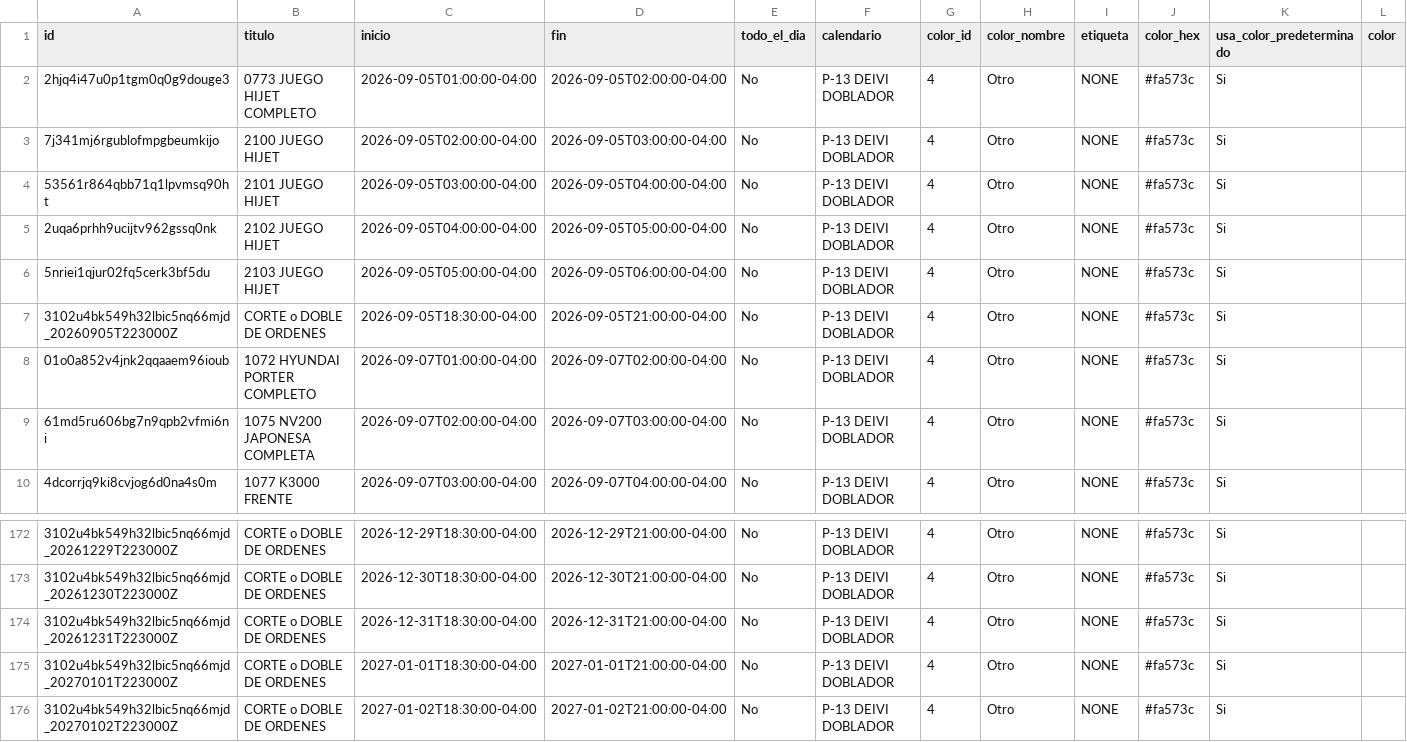
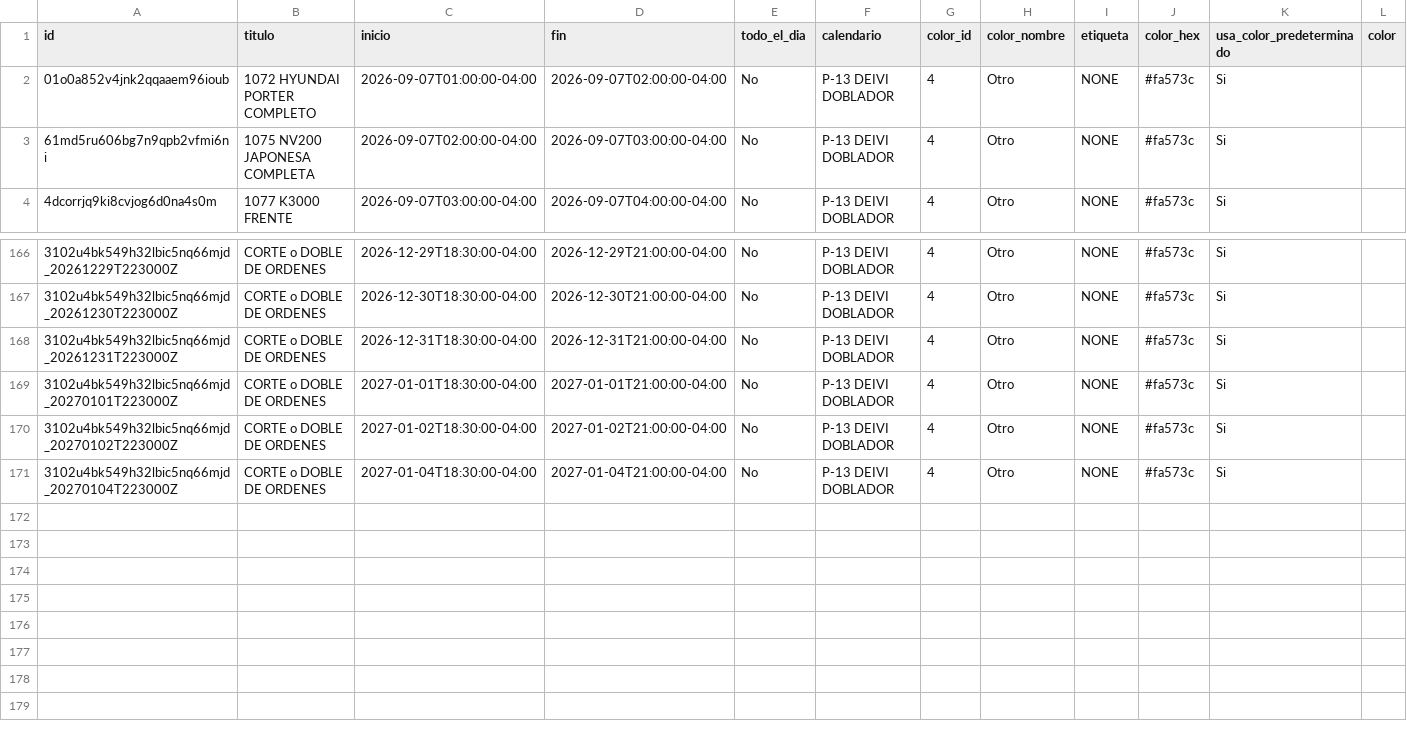
Before and after one commit to Osiris-14/rubio-defensa-ticket, a CSV file: public/data/calendario_armadores/armador_p13_deivi.csv, drawn as a sheet; only a part is shown, gaps mark what is left out; removed rows and columns are numbered as before the commit, all else as after; rows hold the shown columns only; the diff names each change by its address in the sheet, - before the commit and + after, or states it on an @@ line.

```diff
--- a/public/data/calendario_armadores/armador_p13_deivi.csv
+++ b/public/data/calendario_armadores/armador_p13_deivi.csv
-row 2: 2hjq4i47u0p1tgm0q0g9douge3 | 0773 JUEGO HIJET COMPLETO | 2026-09-05T01:00:00-04:00 | 2026-09-05T02:00:00-04:00 | No | P-13 DEIVI DOBLADOR | 4 | Otro | NONE | #fa573c | Si
-row 3: 7j341mj6rgublofmpgbeumkijo | 2100 JUEGO HIJET | 2026-09-05T02:00:00-04:00 | 2026-09-05T03:00:00-04:00 | No | P-13 DEIVI DOBLADOR | 4 | Otro | NONE | #fa573c | Si
-row 4: 53561r864qbb71q1lpvmsq90ht | 2101 JUEGO HIJET | 2026-09-05T03:00:00-04:00 | 2026-09-05T04:00:00-04:00 | No | P-13 DEIVI DOBLADOR | 4 | Otro | NONE | #fa573c | Si
-row 5: 2uqa6prhh9ucijtv962gssq0nk | 2102 JUEGO HIJET | 2026-09-05T04:00:00-04:00 | 2026-09-05T05:00:00-04:00 | No | P-13 DEIVI DOBLADOR | 4 | Otro | NONE | #fa573c | Si
-row 6: 5nriei1qjur02fq5cerk3bf5du | 2103 JUEGO HIJET | 2026-09-05T05:00:00-04:00 | 2026-09-05T06:00:00-04:00 | No | P-13 DEIVI DOBLADOR | 4 | Otro | NONE | #fa573c | Si
-row 7: 3102u4bk549h32lbic5nq66mjd_20260905T223000Z | CORTE o DOBLE DE ORDENES | 2026-09-05T18:30:00-04:00 | 2026-09-05T21:00:00-04:00 | No | P-13 DEIVI DOBLADOR | 4 | Otro | NONE | #fa573c | Si
+row 171: 3102u4bk549h32lbic5nq66mjd_20270104T223000Z | CORTE o DOBLE DE ORDENES | 2027-01-04T18:30:00-04:00 | 2027-01-04T21:00:00-04:00 | No | P-13 DEIVI DOBLADOR | 4 | Otro | NONE | #fa573c | Si
```
Also changed, not shown: public/data/calendario_armadores/armador_encargado_fabricacion.csv, public/data/calendario_armadores/armador_puesto2.csv, 1 other file.
